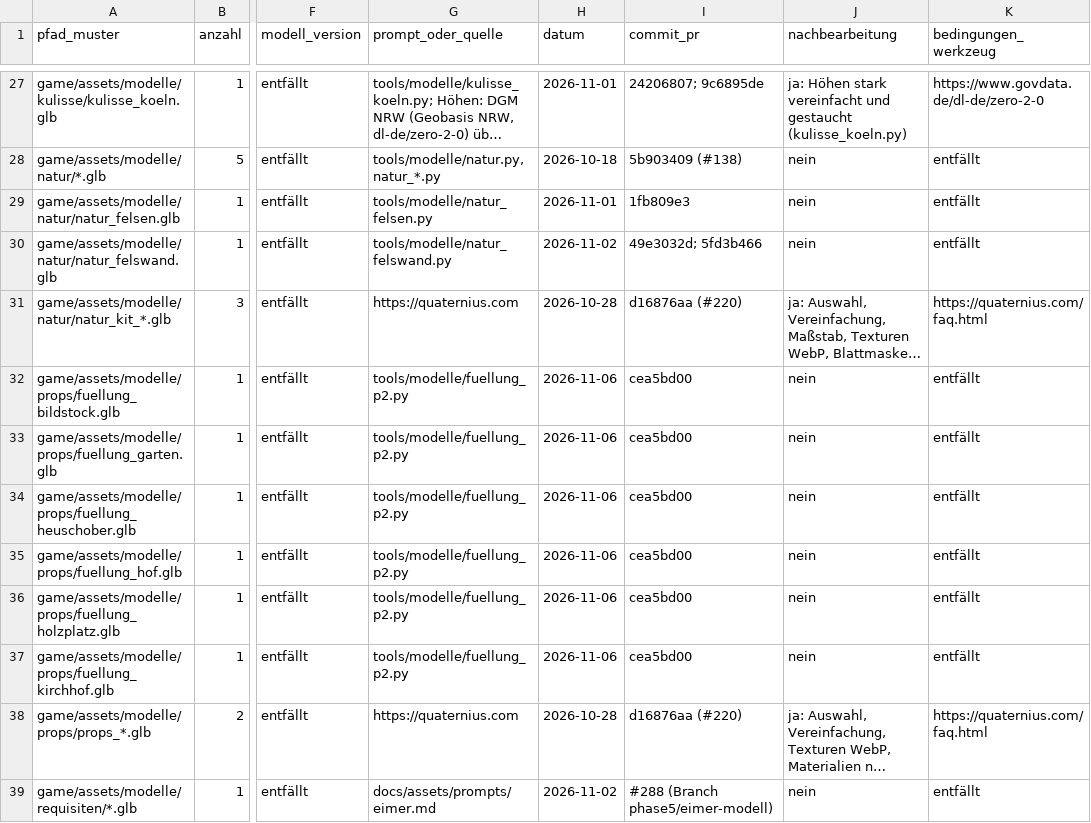
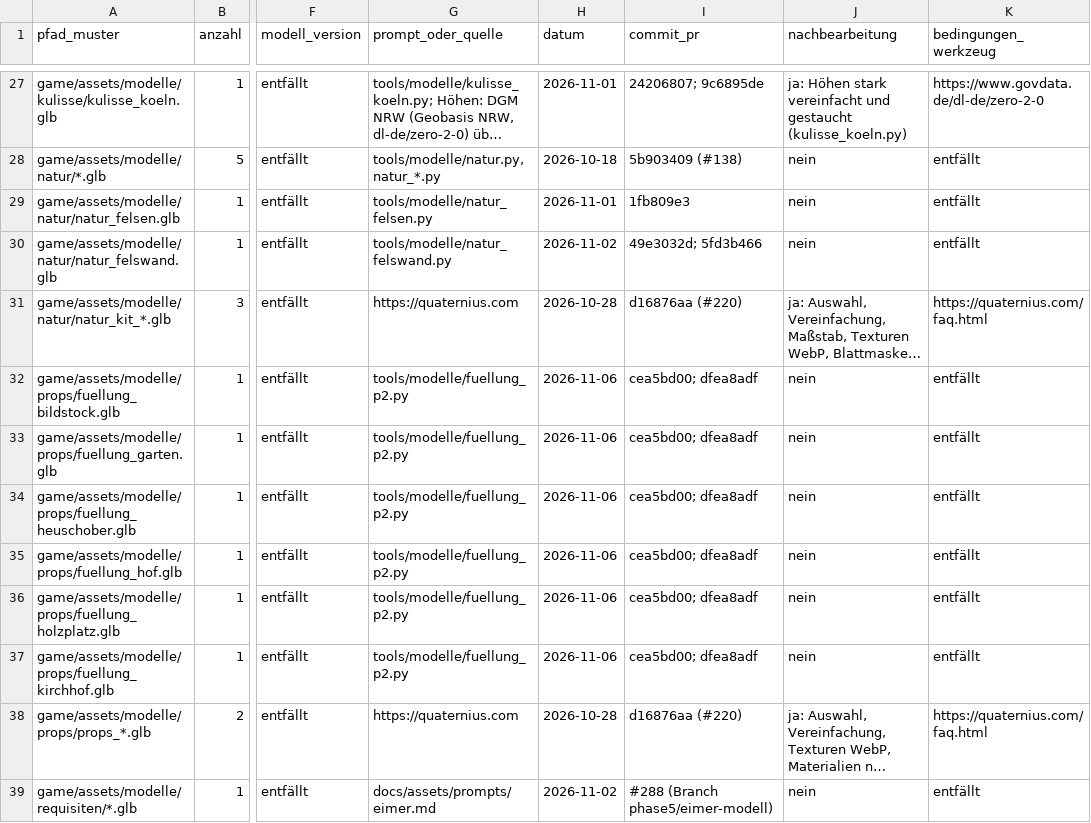
Before and after one commit to B411Y/reichsgilde, a CSV file: docs/assets/protokoll.csv, drawn as a sheet; only a part is shown, gaps mark what is left out; long unchanged cells end in …; the diff names each change by its address in the sheet, - before the commit and + after, or states it on an @@ line.

```diff
--- a/docs/assets/protokoll.csv
+++ b/docs/assets/protokoll.csv
-I32:I37 (commit_pr): cea5bd00
+I32:I37 (commit_pr): cea5bd00; dfea8adf
```
